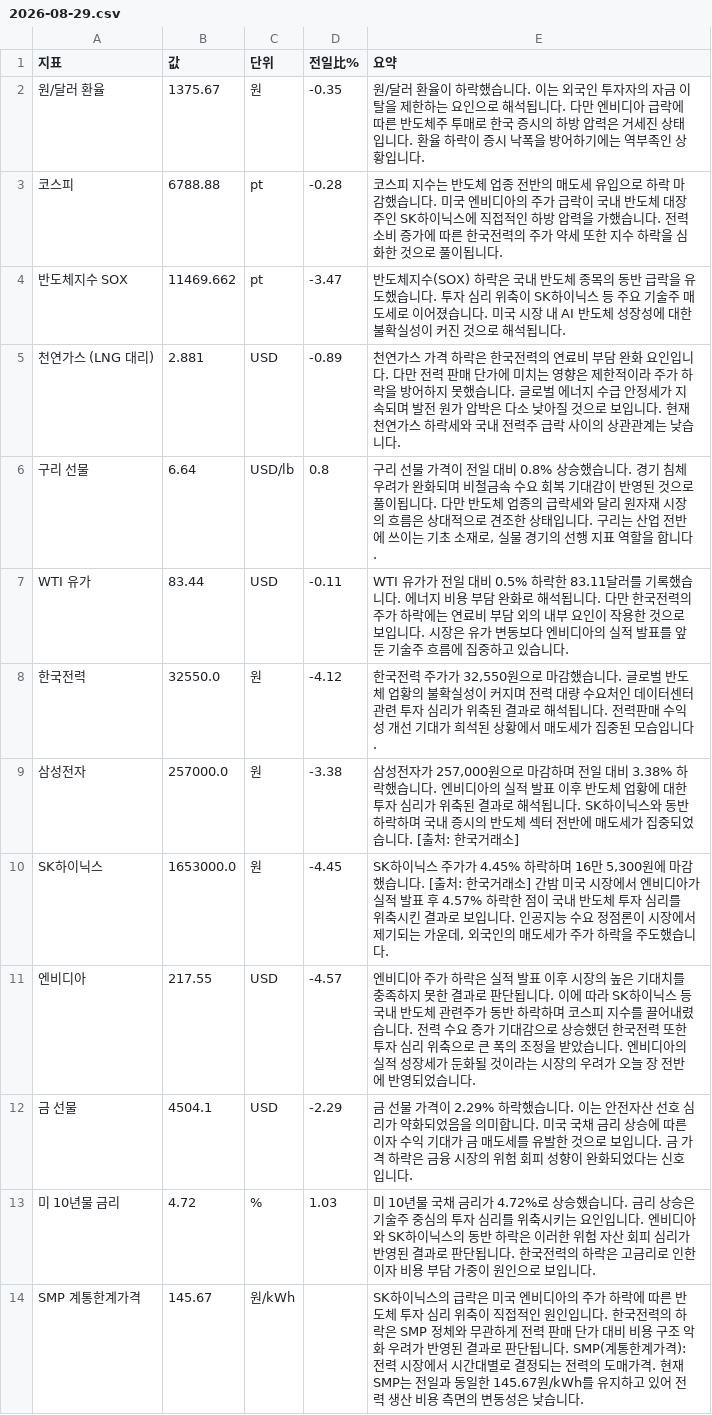
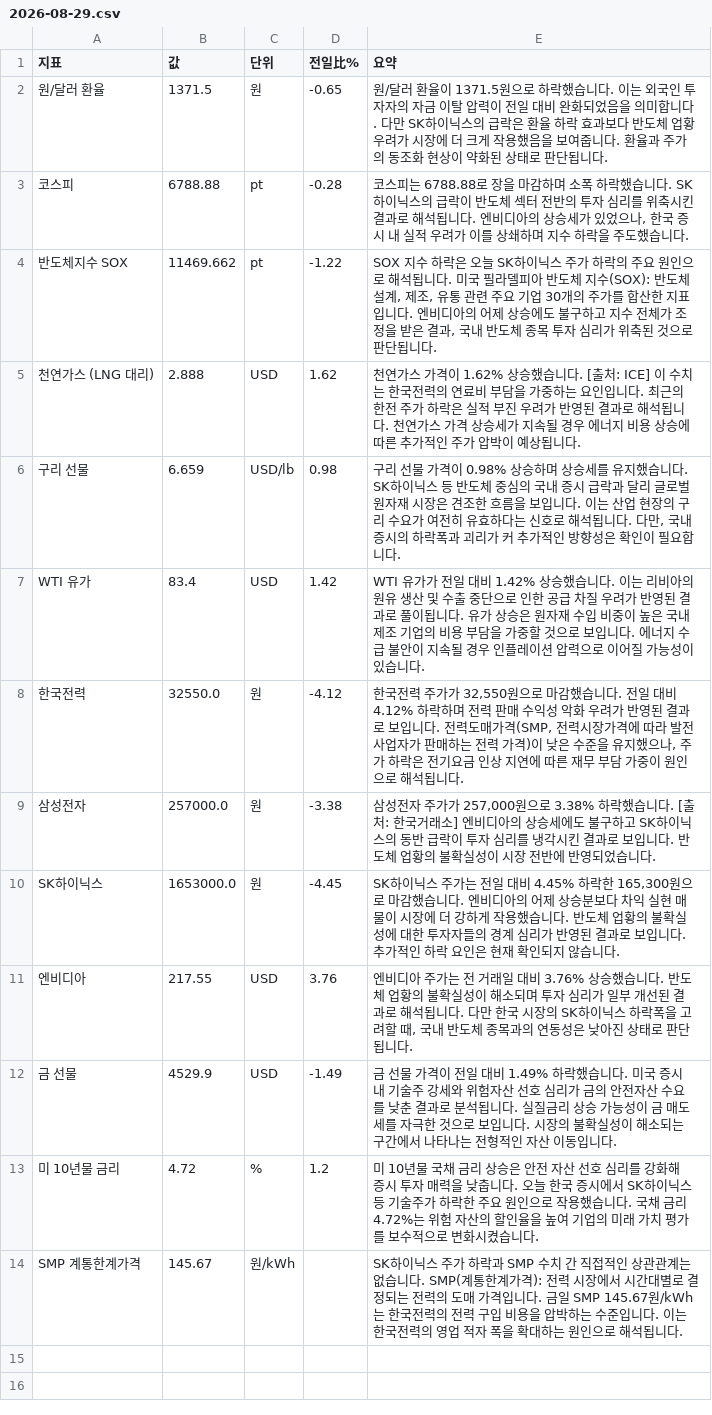
Before and after one commit to baehongcheol21-lab/info-board, a CSV file: exports/2026-08-29.csv, drawn as a sheet.

```diff
--- a/exports/2026-08-29.csv
+++ b/exports/2026-08-29.csv
@@ -1,14 +1,14 @@
 지표,값,단위,전일比%,요약
-원/달러 환율,1375.67,원,-0.35,원/달러 환율이 하락했습니다. 이는 외국인 투자자의 자금 이탈을 제한하는 요인으로 해석됩니다. 다만 엔비디아 급락에 따른 반도체주 투매로 한국 증시의 하방 압력은 거세진 상태입니다. 환율 하락이 증시 낙폭을 방어하기에는 역부족인 상황입니다.
-코스피,6788.88,pt,-0.28,코스피 지수는 반도체 업종 전반의 매도세 유입으로 하락 마감했습니다.  미국 엔비디아의 주가 급락이 국내 반도체 대장주인 SK하이닉스에 직접적인 하방 압력을 가했습니다.  전력 소비 증가에 따른 한국전력의 주가 약세 또한 지수 하락을 심화한 것으로 풀이됩니다.
-반도체지수 SOX,11469.662,pt,-3.47,반도체지수(SOX) 하락은 국내 반도체 종목의 동반 급락을 유도했습니다. 투자 심리 위축이 SK하이닉스 등 주요 기술주 매도세로 이어졌습니다. 미국 시장 내 AI 반도체 성장성에 대한 불확실성이 커진 것으로 해석됩니다.
-천연가스 (LNG 대리),2.881,USD,-0.89,천연가스 가격 하락은 한국전력의 연료비 부담 완화 요인입니다. 다만 전력 판매 단가에 미치는 영향은 제한적이라 주가 하락을 방어하지 못했습니다. 글로벌 에너지 수급 안정세가 지속되며 발전 원가 압박은 다소 낮아질 것으로 보입니다. 현재 천연가스 하락세와 국내 전력주 급락 사이의 상관관계는 낮습니다.
-구리 선물,6.64,USD/lb,0.8,"구리 선물 가격이 전일 대비 0.8% 상승했습니다. 경기 침체 우려가 완화되며 비철금속 수요 회복 기대감이 반영된 것으로 풀이됩니다. 다만 반도체 업종의 급락세와 달리 원자재 시장의 흐름은 상대적으로 견조한 상태입니다. 구리는 산업 전반에 쓰이는 기초 소재로, 실물 경기의 선행 지표 역할을 합니다."
-WTI 유가,83.44,USD,-0.11,WTI 유가가 전일 대비 0.5% 하락한 83.11달러를 기록했습니다. 에너지 비용 부담 완화로 해석됩니다. 다만 한국전력의 주가 하락에는 연료비 부담 외의 내부 요인이 작용한 것으로 보입니다. 시장은 유가 변동보다 엔비디아의 실적 발표를 앞둔 기술주 흐름에 집중하고 있습니다.
-한국전력,32550.0,원,-4.12,"한국전력 주가가 32,550원으로 마감했습니다. 글로벌 반도체 업황의 불확실성이 커지며 전력 대량 수요처인 데이터센터 관련 투자 심리가 위축된 결과로 해석됩니다. 전력판매 수익성 개선 기대가 희석된 상황에서 매도세가 집중된 모습입니다."
-삼성전자,257000.0,원,-3.38,"삼성전자가 257,000원으로 마감하며 전일 대비 3.38% 하락했습니다. 엔비디아의 실적 발표 이후 반도체 업황에 대한 투자 심리가 위축된 결과로 해석됩니다. SK하이닉스와 동반 하락하며 국내 증시의 반도체 섹터 전반에 매도세가 집중되었습니다. [출처: 한국거래소]"
-SK하이닉스,1653000.0,원,-4.45,"SK하이닉스 주가가 4.45% 하락하며 16만 5,300원에 마감했습니다. [출처: 한국거래소] 간밤 미국 시장에서 엔비디아가 실적 발표 후 4.57% 하락한 점이 국내 반도체 투자 심리를 위축시킨 결과로 보입니다. 인공지능 수요 정점론이 시장에서 제기되는 가운데, 외국인의 매도세가 주가 하락을 주도했습니다."
-엔비디아,217.55,USD,-4.57,엔비디아 주가 하락은 실적 발표 이후 시장의 높은 기대치를 충족하지 못한 결과로 판단됩니다. 이에 따라 SK하이닉스 등 국내 반도체 관련주가 동반 하락하며 코스피 지수를 끌어내렸습니다. 전력 수요 증가 기대감으로 상승했던 한국전력 또한 투자 심리 위축으로 큰 폭의 조정을 받았습니다. 엔비디아의 실적 성장세가 둔화될 것이라는 시장의 우려가 오늘 장 전반에 반영되었습니다.
-금 선물,4504.1,USD,-2.29,금 선물 가격이 2.29% 하락했습니다. 이는 안전자산 선호 심리가 약화되었음을 의미합니다. 미국 국채 금리 상승에 따른 이자 수익 기대가 금 매도세를 유발한 것으로 보입니다. 금 가격 하락은 금융 시장의 위험 회피 성향이 완화되었다는 신호입니다.
-미 10년물 금리,4.72,%,1.03,미 10년물 국채 금리가 4.72%로 상승했습니다. 금리 상승은 기술주 중심의 투자 심리를 위축시키는 요인입니다. 엔비디아와 SK하이닉스의 동반 하락은 이러한 위험 자산 회피 심리가 반영된 결과로 판단됩니다. 한국전력의 하락은 고금리로 인한 이자 비용 부담 가중이 원인으로 보입니다.
-SMP 계통한계가격,145.67,원/kWh,,SK하이닉스의 급락은 미국 엔비디아의 주가 하락에 따른 반도체 투자 심리 위축이 직접적인 원인입니다. 한국전력의 하락은 SMP 정체와 무관하게 전력 판매 단가 대비 비용 구조 악화 우려가 반영된 결과로 판단됩니다. SMP(계통한계가격): 전력 시장에서 시간대별로 결정되는 전력의 도매가격. 현재 SMP는 전일과 동일한 145.67원/kWh를 유지하고 있어 전력 생산 비용 측면의 변동성은 낮습니다.
+원/달러 환율,1371.5,원,-0.65,원/달러 환율이 1371.5원으로 하락했습니다. 이는 외국인 투자자의 자금 이탈 압력이 전일 대비 완화되었음을 의미합니다. 다만 SK하이닉스의 급락은 환율 하락 효과보다 반도체 업황 우려가 시장에 더 크게 작용했음을 보여줍니다. 환율과 주가의 동조화 현상이 약화된 상태로 판단됩니다.
+코스피,6788.88,pt,-0.28,"코스피는 6788.88로 장을 마감하며 소폭 하락했습니다. SK하이닉스의 급락이 반도체 섹터 전반의 투자 심리를 위축시킨 결과로 해석됩니다. 엔비디아의 상승세가 있었으나, 한국 증시 내 실적 우려가 이를 상쇄하며 지수 하락을 주도했습니다."
+반도체지수 SOX,11469.662,pt,-1.22,"SOX 지수 하락은 오늘 SK하이닉스 주가 하락의 주요 원인으로 해석됩니다. 미국 필라델피아 반도체 지수(SOX): 반도체 설계, 제조, 유통 관련 주요 기업 30개의 주가를 합산한 지표입니다. 엔비디아의 어제 상승에도 불구하고 지수 전체가 조정을 받은 결과, 국내 반도체 종목 투자 심리가 위축된 것으로 판단됩니다."
+천연가스 (LNG 대리),2.888,USD,1.62,천연가스 가격이 1.62% 상승했습니다. [출처: ICE]  이 수치는 한국전력의 연료비 부담을 가중하는 요인입니다. 최근의 한전 주가 하락은 실적 부진 우려가 반영된 결과로 해석됩니다. 천연가스 가격 상승세가 지속될 경우 에너지 비용 상승에 따른 추가적인 주가 압박이 예상됩니다.
+구리 선물,6.659,USD/lb,0.98,"구리 선물 가격이 0.98% 상승하며 상승세를 유지했습니다. SK하이닉스 등 반도체 중심의 국내 증시 급락과 달리 글로벌 원자재 시장은 견조한 흐름을 보입니다. 이는 산업 현장의 구리 수요가 여전히 유효하다는 신호로 해석됩니다. 다만, 국내 증시의 하락폭과 괴리가 커 추가적인 방향성은 확인이 필요합니다."
+WTI 유가,83.4,USD,1.42,WTI 유가가 전일 대비 1.42% 상승했습니다. 이는 리비아의 원유 생산 및 수출 중단으로 인한 공급 차질 우려가 반영된 결과로 풀이됩니다. 유가 상승은 원자재 수입 비중이 높은 국내 제조 기업의 비용 부담을 가중할 것으로 보입니다. 에너지 수급 불안이 지속될 경우 인플레이션 압력으로 이어질 가능성이 있습니다.
+한국전력,32550.0,원,-4.12,"한국전력 주가가 32,550원으로 마감했습니다.  전일 대비 4.12% 하락하며 전력 판매 수익성 악화 우려가 반영된 결과로 보입니다. 전력도매가격(SMP, 전력시장가격에 따라 발전사업자가 판매하는 전력 가격)이 낮은 수준을 유지했으나, 주가 하락은 전기요금 인상 지연에 따른 재무 부담 가중이 원인으로 해석됩니다."
+삼성전자,257000.0,원,-3.38,"삼성전자 주가가 257,000원으로 3.38% 하락했습니다. [출처: 한국거래소] 엔비디아의 상승세에도 불구하고 SK하이닉스의 동반 급락이 투자 심리를 냉각시킨 결과로 보입니다. 반도체 업황의 불확실성이 시장 전반에 반영되었습니다."
+SK하이닉스,1653000.0,원,-4.45,"SK하이닉스 주가는 전일 대비 4.45% 하락한 165,300원으로 마감했습니다.  엔비디아의 어제 상승분보다 차익 실현 매물이 시장에 더 강하게 작용했습니다.  반도체 업황의 불확실성에 대한 투자자들의 경계 심리가 반영된 결과로 보입니다.  추가적인 하락 요인은 현재 확인되지 않습니다."
+엔비디아,217.55,USD,3.76,"엔비디아 주가는 전 거래일 대비 3.76% 상승했습니다. 반도체 업황의 불확실성이 해소되며 투자 심리가 일부 개선된 결과로 해석됩니다. 다만 한국 시장의 SK하이닉스 하락폭을 고려할 때, 국내 반도체 종목과의 연동성은 낮아진 상태로 판단됩니다."
+금 선물,4529.9,USD,-1.49,금 선물 가격이 전일 대비 1.49% 하락했습니다. 미국 증시 내 기술주 강세와 위험자산 선호 심리가 금의 안전자산 수요를 낮춘 결과로 분석됩니다. 실질금리 상승 가능성이 금 매도세를 자극한 것으로 보입니다. 시장의 불확실성이 해소되는 구간에서 나타나는 전형적인 자산 이동입니다.
+미 10년물 금리,4.72,%,1.2,미 10년물 국채 금리 상승은 안전 자산 선호 심리를 강화해 증시 투자 매력을 낮춥니다. 오늘 한국 증시에서 SK하이닉스 등 기술주가 하락한 주요 원인으로 작용했습니다. 국채 금리 4.72%는 위험 자산의 할인율을 높여 기업의 미래 가치 평가를 보수적으로 변화시켰습니다.
+SMP 계통한계가격,145.67,원/kWh,,SK하이닉스 주가 하락과 SMP 수치 간 직접적인 상관관계는 없습니다.  SMP(계통한계가격): 전력 시장에서 시간대별로 결정되는 전력의 도매 가격입니다. 금일 SMP 145.67원/kWh는 한국전력의 전력 구입 비용을 압박하는 수준입니다.  이는 한국전력의 영업 적자 폭을 확대하는 원인으로 해석됩니다.
```
Also changed, not shown: 13 other files.
